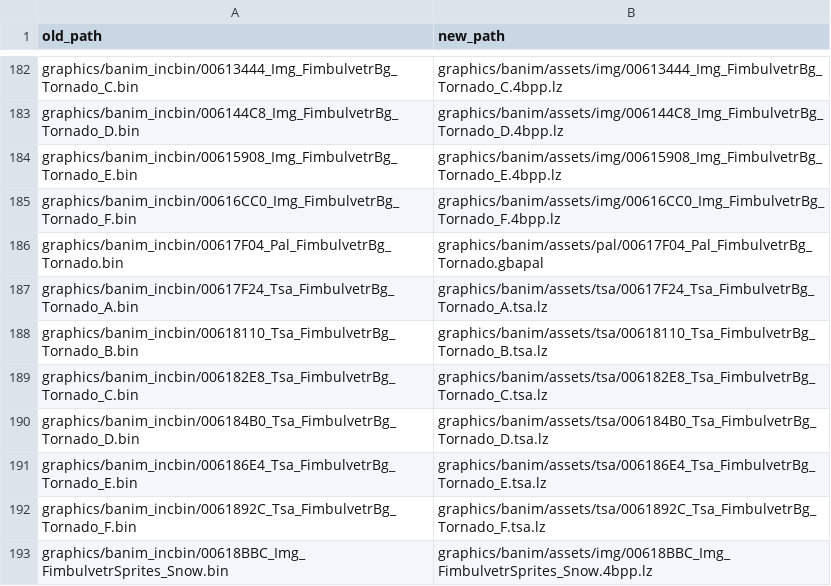
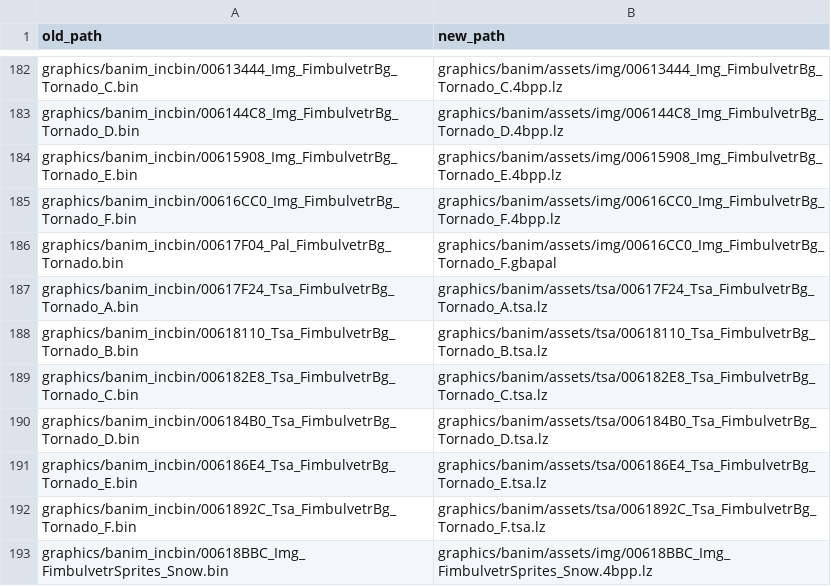
Before and after one commit to laqieer/fireemblem8-expansion, a CSV file: reports/data_banim_asset_map.csv, drawn as a sheet; only a part is shown, gaps mark what is left out.

```diff
--- a/reports/data_banim_asset_map.csv
+++ b/reports/data_banim_asset_map.csv
@@ -185,3 +185,3 @@ graphics/banim_incbin/00615908_Img_FimbulvetrBg_Tornado_E.bin,graphics/banim/ass
 graphics/banim_incbin/00616CC0_Img_FimbulvetrBg_Tornado_F.bin,graphics/banim/assets/img/00616CC0_Img_FimbulvetrBg_Tornado_F.4bpp.lz
-graphics/banim_incbin/00617F04_Pal_FimbulvetrBg_Tornado.bin,graphics/banim/assets/pal/00617F04_Pal_FimbulvetrBg_Tornado.gbapal
+graphics/banim_incbin/00617F04_Pal_FimbulvetrBg_Tornado.bin,graphics/banim/assets/img/00616CC0_Img_FimbulvetrBg_Tornado_F.gbapal
 graphics/banim_incbin/00617F24_Tsa_FimbulvetrBg_Tornado_A.bin,graphics/banim/assets/tsa/00617F24_Tsa_FimbulvetrBg_Tornado_A.tsa.lz
```
Also changed, not shown: 3 other files.
